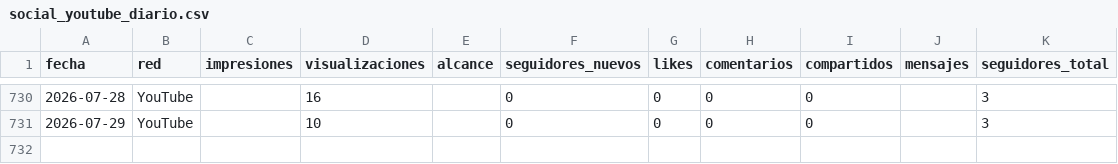
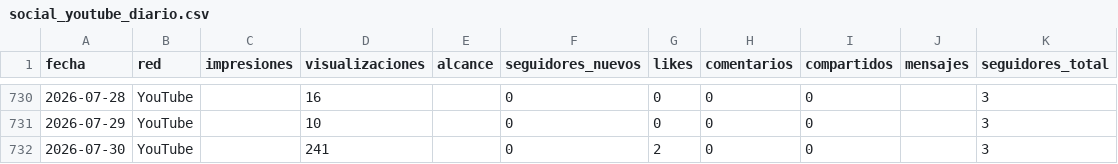
Before and after one commit to WeRise-ESP/dashboard-reversal, a CSV file: data/historico_social/social_youtube_diario.csv, drawn as a sheet; only a part is shown, gaps mark what is left out.

```diff
--- a/data/historico_social/social_youtube_diario.csv
+++ b/data/historico_social/social_youtube_diario.csv
@@ -731 +731,2 @@ fecha,red,impresiones,visualizaciones,alcance,seguidores_nuevos,likes,comentario
 2026-07-29,YouTube,,10,,0,0,0,0,,3
+2026-07-30,YouTube,,241,,0,2,0,0,,3
```
Also changed, not shown: data/historico_social/social_facebook_diario.csv, data/historico_social/social_instagram_demografia.csv, 3 other files.
